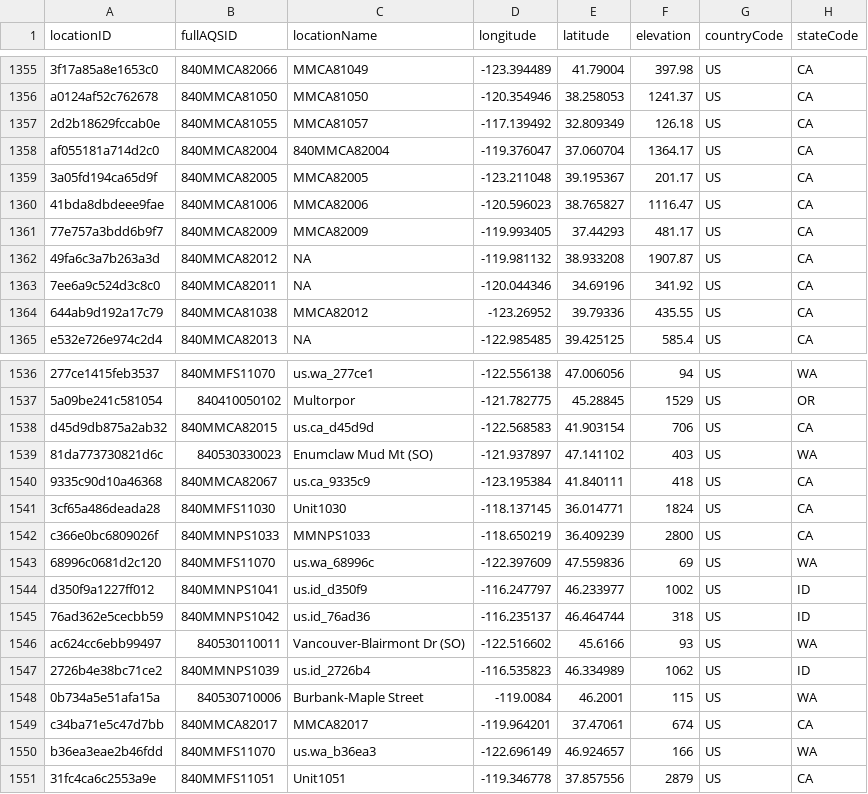
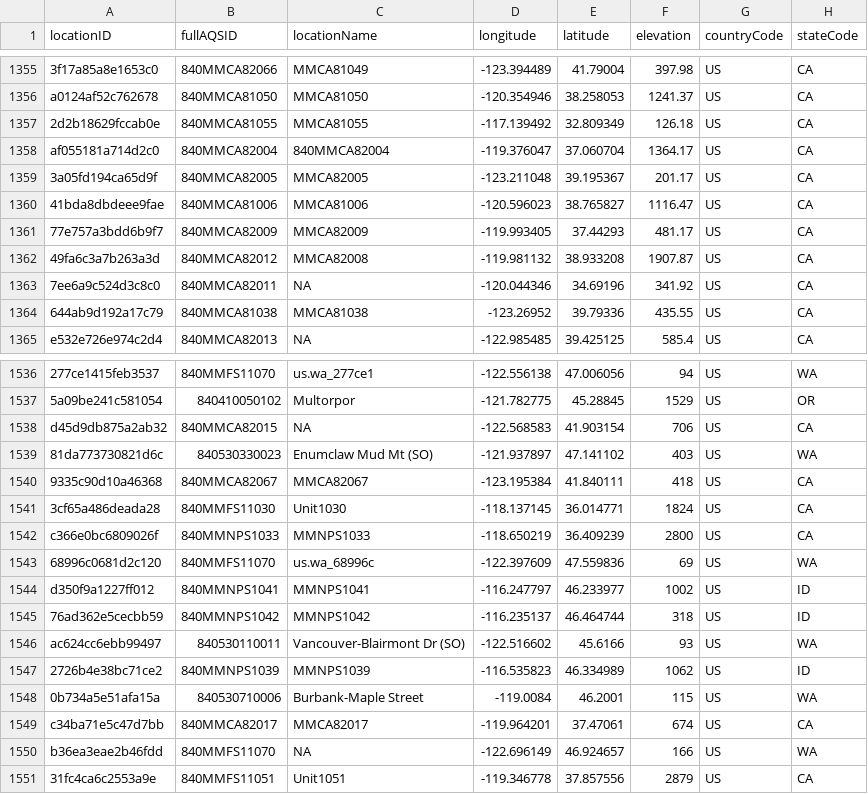
Before and after one commit to pnwairfire/known-locations, a CSV file: AirNow/airnow_PM2.5_sites.csv, drawn as a sheet; only a part is shown, gaps mark what is left out; the diff covers the shown part only; the diff names each change by its address in the sheet, - before the commit and + after, or states it on an @@ line.

Commit message:
always use AirNow siteName as locationName

```diff
--- a/AirNow/airnow_PM2.5_sites.csv
+++ b/AirNow/airnow_PM2.5_sites.csv
-C1357 (locationName): MMCA81057
+C1357 (locationName): MMCA81055
-C1360 (locationName): MMCA82006
+C1360 (locationName): MMCA81006
-C1362 (locationName): NA
+C1362 (locationName): MMCA82008
-C1364 (locationName): MMCA82012
+C1364 (locationName): MMCA81038
-C1538 (locationName): us.ca_d45d9d
+C1538 (locationName): NA
-C1540 (locationName): us.ca_9335c9
+C1540 (locationName): MMCA82067
-C1544 (locationName): us.id_d350f9
+C1544 (locationName): MMNPS1041
-C1545 (locationName): us.id_76ad36
+C1545 (locationName): MMNPS1042
-C1547 (locationName): us.id_2726b4
+C1547 (locationName): MMNPS1039
-C1550 (locationName): us.wa_b36ea3
+C1550 (locationName): NA
```
Also changed, not shown: 43 edited cells elsewhere in this file, 3 other files.
